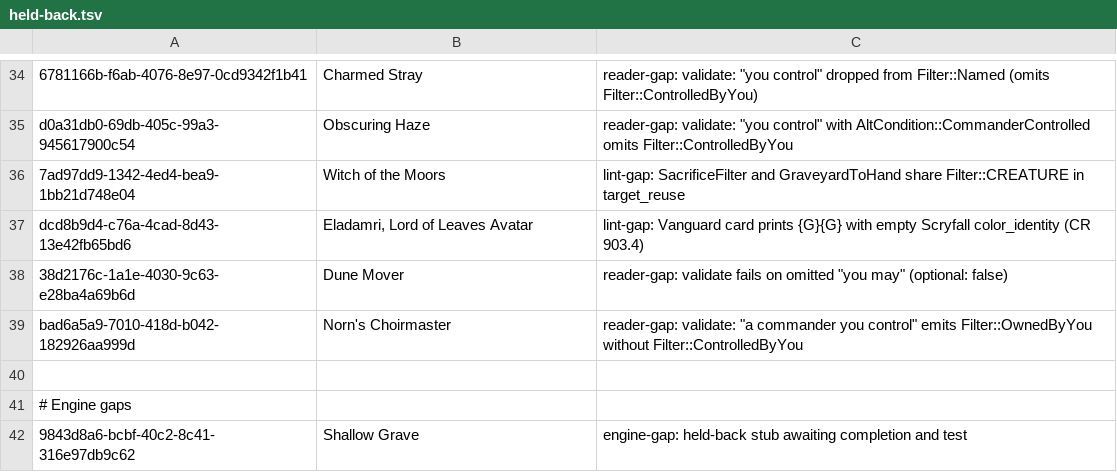
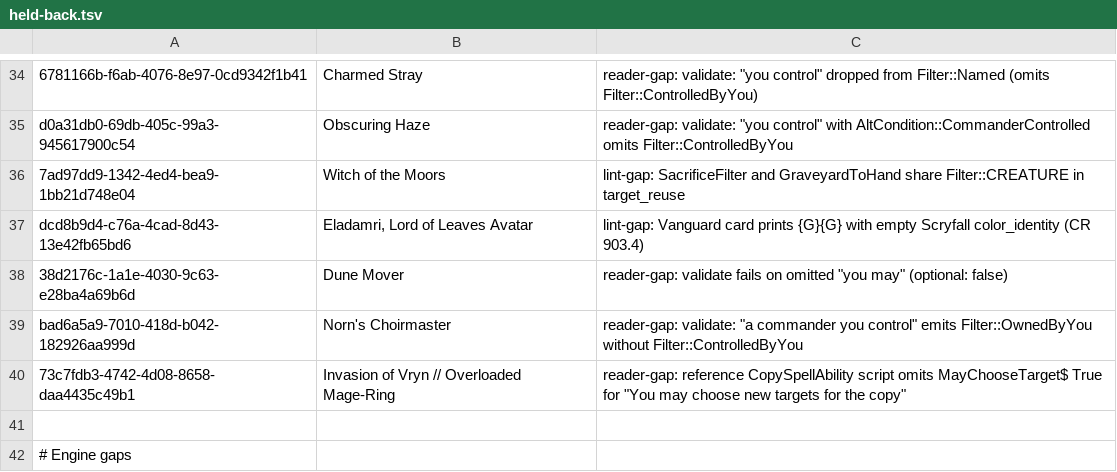
Before and after one commit to AceVik/baylee, a TSV file: data/held-back.tsv, drawn as a sheet; only a part is shown, gaps mark what is left out; the shorter side is filled out with more unchanged rows; the diff names each change by its address in the sheet, - before the commit and + after, or states it on an @@ line.

Commit message:
cards(batch): hold back Invasion of Vryn from Pass E5 (#326)
Hold back Invasion of Vryn // Overloaded Mage-Ring (73c7fdb3-4742-4d08-8658-daa4435c49b1)
in data/held-back.tsv and docs/generated-held-back.md (reference CopySpellAbility
script omits MayChooseTarget$ True for "You may choose new targets for the copy"),
remove invasion_of_vryn.rs (and "Invasion of Vryn" from STACKABLE_BACK_FACES),
reconverge codegen tables (17,869 pool, 16,899 finished, 970 stubs), and reconcile
activation_census (4164, 5340) -> (4164, 5339).

Card-Author: gemini-4-hydrogen-xhigh
Review: pending

```diff
--- a/data/held-back.tsv
+++ b/data/held-back.tsv
+row 40: 73c7fdb3-4742-4d08-8658-daa4435c49b1 | Invasion of Vryn // Overloaded Mage-Ring | reader-gap: reference CopySpellAbility script omits MayChooseTarget$ True for "You may choose new targets for the copy"
```
Also changed, not shown: 11 other files.
